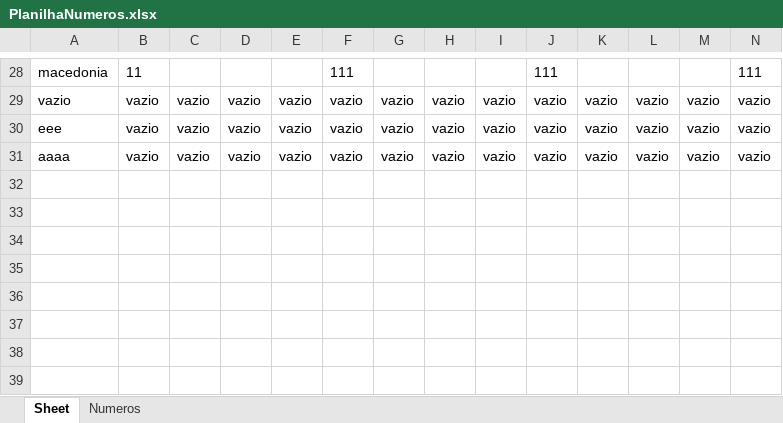
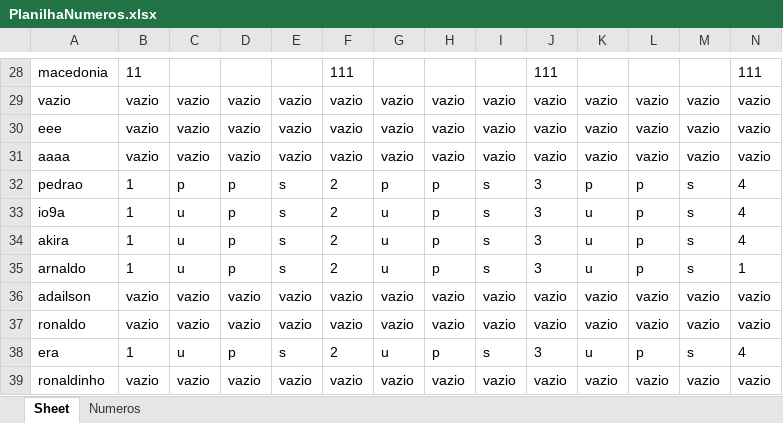
Before and after one commit to Hackann17/ProjetoControleNumeros, an Excel workbook: ClassesInterface/PlanilhaNumeros.xlsx, sheet Sheet, drawn as a sheet; only a part is shown, gaps mark what is left out; values as stored, in another font and other column widths than the file's, no borders; rows hold the shown columns only; the diff names each change by its address in the sheet, - before the commit and + after, or states it on an @@ line.

```diff
--- a/ClassesInterface/PlanilhaNumeros.xlsx (sheet Sheet)
+++ b/ClassesInterface/PlanilhaNumeros.xlsx (sheet Sheet)
+row 32: pedrao | 1 | p | p | s | 2 | p | p | s | 3 | p | p | s | 4
+row 33: io9a | 1 | u | p | s | 2 | u | p | s | 3 | u | p | s | 4
+row 34: akira | 1 | u | p | s | 2 | u | p | s | 3 | u | p | s | 4
+row 35: arnaldo | 1 | u | p | s | 2 | u | p | s | 3 | u | p | s | 1
+row 36: adailson | vazio | vazio | vazio | vazio | vazio | vazio | vazio | vazio | vazio | vazio | vazio | vazio | vazio
+row 37: ronaldo | vazio | vazio | vazio | vazio | vazio | vazio | vazio | vazio | vazio | vazio | vazio | vazio | vazio
+row 38: era | 1 | u | p | s | 2 | u | p | s | 3 | u | p | s | 4
+row 39: ronaldinho | vazio | vazio | vazio | vazio | vazio | vazio | vazio | vazio | vazio | vazio | vazio | vazio | vazio
```
Also changed, not shown: 2 other files.
